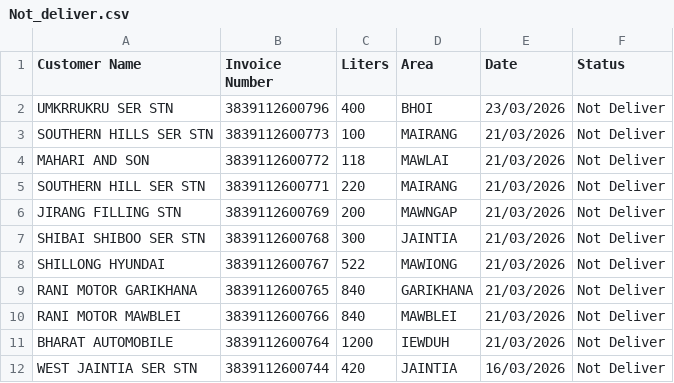
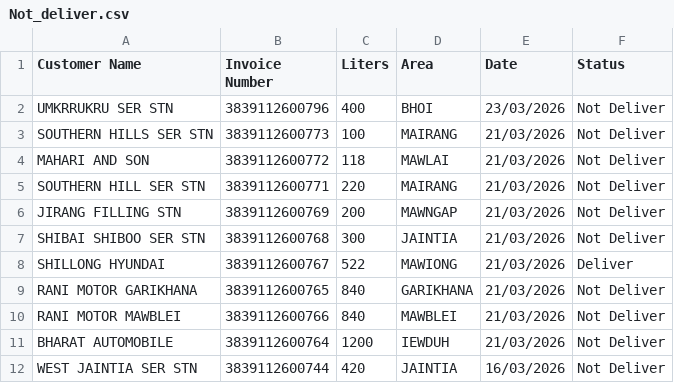
Before and after one commit to servodata98/outstandingsheetxczdv-bnmhgdaegthm-datkhfscbnlpmnb, a CSV file: outstandingsheetxczdv-bnmhgdaegthm-datkhfscbnlpmnb/Not_deliver.csv, drawn as a sheet; only a part is shown.

Commit message:
Update Not_deliver.csv

```diff
--- a/outstandingsheetxczdv-bnmhgdaegthm-datkhfscbnlpmnb/Not_deliver.csv
+++ b/outstandingsheetxczdv-bnmhgdaegthm-datkhfscbnlpmnb/Not_deliver.csv
@@ -7,3 +7,3 @@ JIRANG FILLING STN,3839112600769,200,MAWNGAP,21/03/2026,Not Deliver
 SHIBAI SHIBOO SER STN,3839112600768,300,JAINTIA,21/03/2026,Not Deliver
-SHILLONG HYUNDAI,3839112600767,522,MAWIONG,21/03/2026,Not Deliver
+SHILLONG HYUNDAI,3839112600767,522,MAWIONG,21/03/2026,Deliver
 RANI MOTOR GARIKHANA,3839112600765,840,GARIKHANA,21/03/2026,Not Deliver
```
